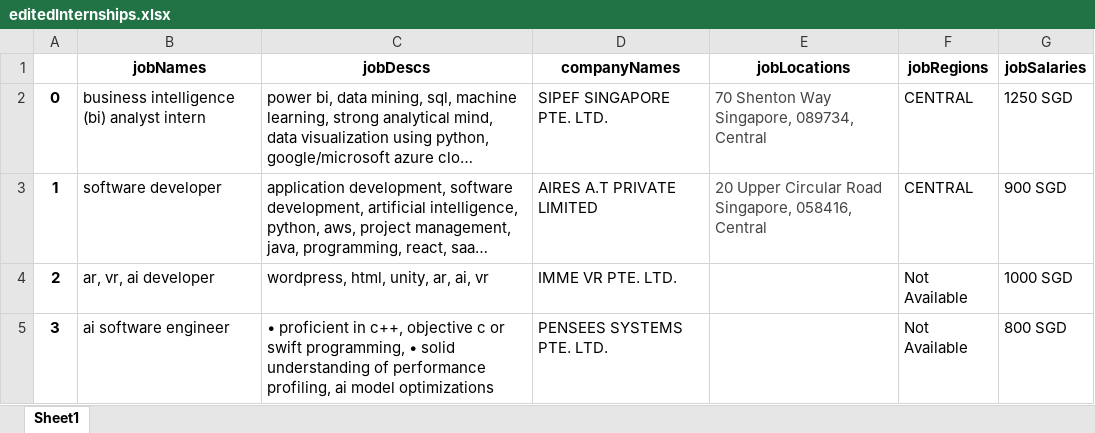
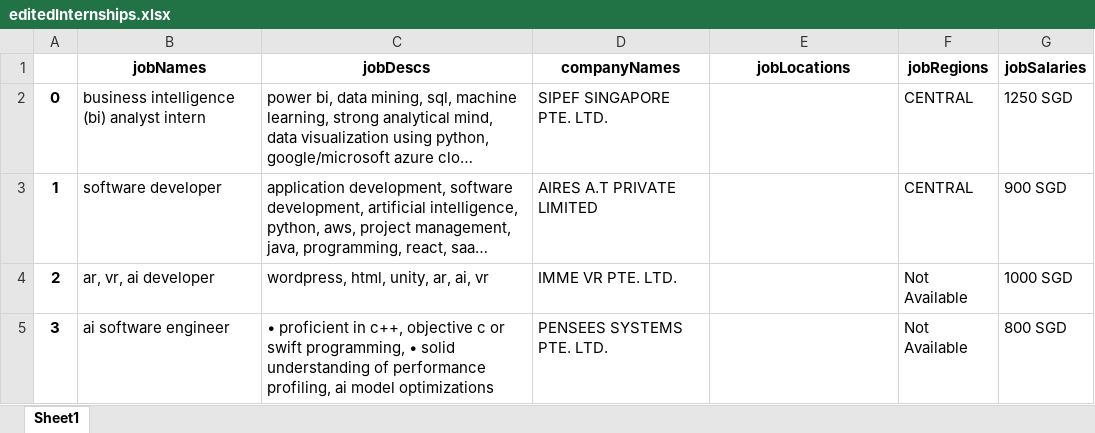
Before and after one commit to shoelesshoe/internship-scraper, an Excel workbook: editedInternships.xlsx, sheet Sheet1, drawn as a sheet; only a part is shown; long unchanged cells end in …; values as stored, in another font and other column widths than the file's, no borders; the diff names each change by its address in the sheet, - before the commit and + after, or states it on an @@ line.

```diff
--- a/editedInternships.xlsx (sheet Sheet1)
+++ b/editedInternships.xlsx (sheet Sheet1)
-E2 (jobLocations): 70 Shenton Way Singapore, 089734, Central
+E2 (jobLocations): (empty)
-E3 (jobLocations): 20 Upper Circular Road Singapore, 058416, Central
+E3 (jobLocations): (empty)
```
Also changed, not shown: 3 other files.
